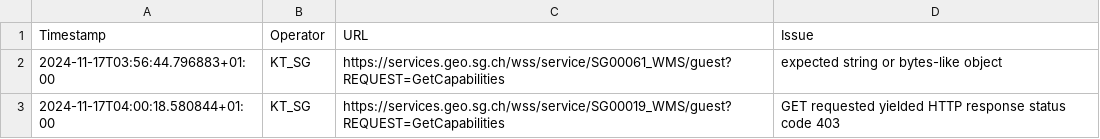
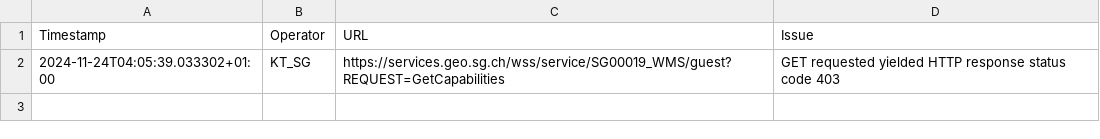
Before and after one commit to FHNW-IVGI/Geoharvester, a CSV file: scraper/tools/KT_SG_errors.csv, drawn as a sheet.

```diff
--- a/scraper/tools/KT_SG_errors.csv
+++ b/scraper/tools/KT_SG_errors.csv
@@ -1,3 +1,2 @@
 Timestamp,Operator,URL,Issue
-2024-11-17T03:56:44.796883+01:00,KT_SG,https://services.geo.sg.ch/wss/service/SG00061_WMS/guest?REQUEST=GetCapabilities,"expected string or bytes-like object"
-2024-11-17T04:00:18.580844+01:00,KT_SG,https://services.geo.sg.ch/wss/service/SG00019_WMS/guest?REQUEST=GetCapabilities,"GET requested yielded HTTP response status code 403"
+2024-11-24T04:05:39.033302+01:00,KT_SG,https://services.geo.sg.ch/wss/service/SG00019_WMS/guest?REQUEST=GetCapabilities,"GET requested yielded HTTP response status code 403"
```
Also changed, not shown: scraper/tools/KT_FR_errors.csv, scraper/tools/KT_GR_errors.csv, 6 other files.
